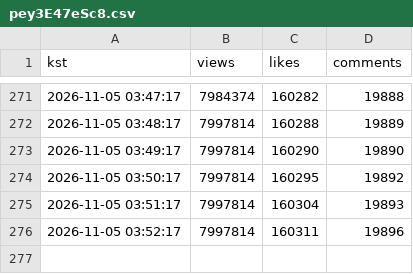
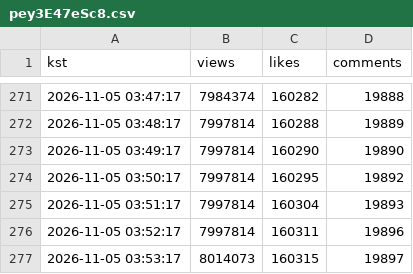
Before and after one commit to viztabviz-lab/rescene-now, a CSV file: track/pey3E47eSc8.csv, drawn as a sheet; only a part is shown, gaps mark what is left out; the diff names each change by its address in the sheet, - before the commit and + after, or states it on an @@ line.

```diff
--- a/track/pey3E47eSc8.csv
+++ b/track/pey3E47eSc8.csv
+row 277: 2026-11-05 03:53:17 | 8014073 | 160315 | 19897
```
Also changed, not shown: 1 other file.
